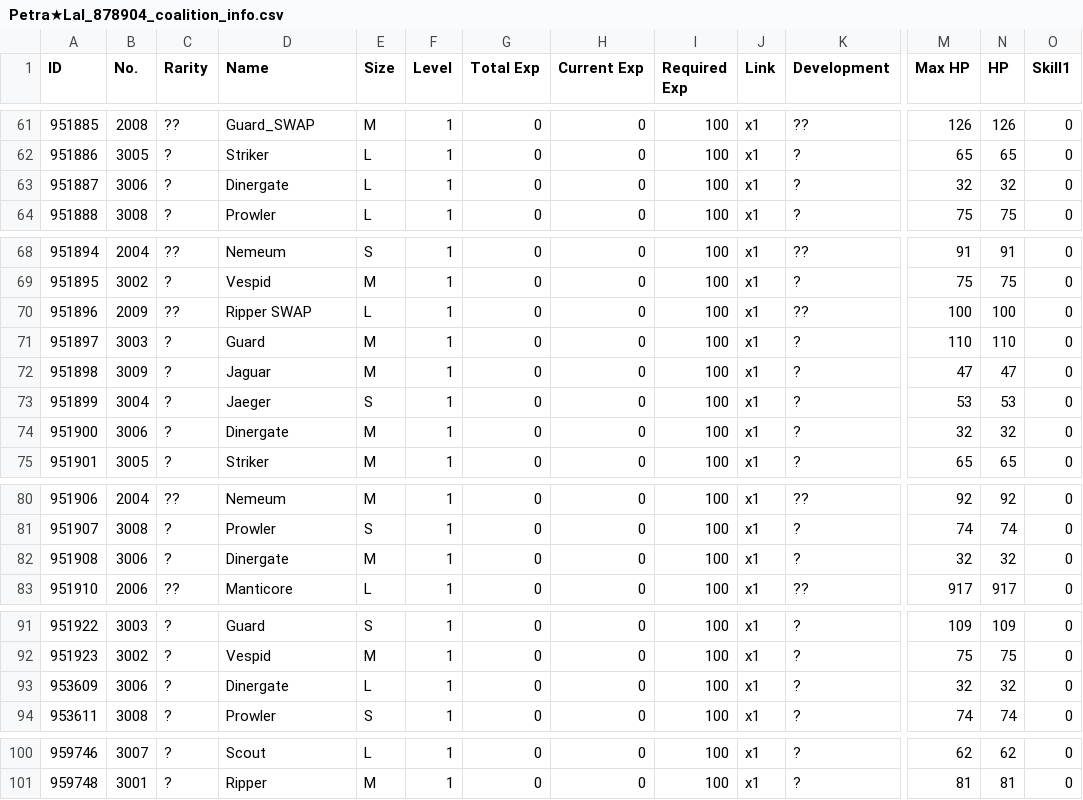
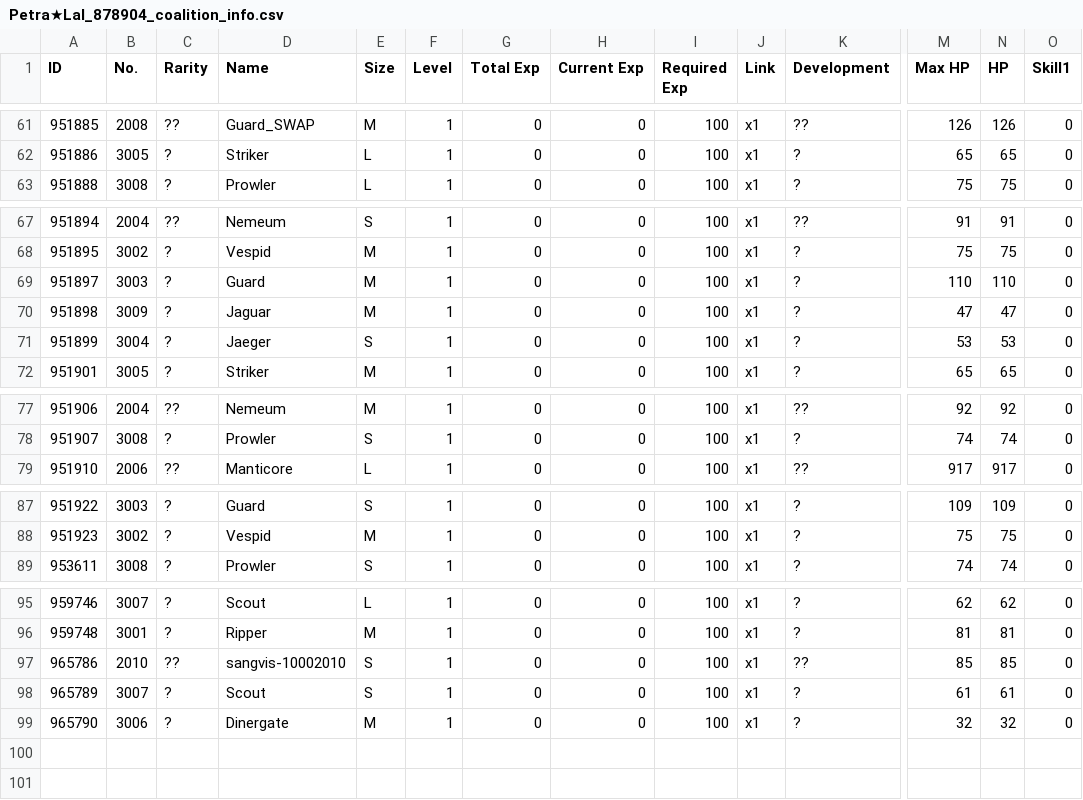
Before and after one commit to TheRealPetraLal/Info, a CSV file: Petra★Lal_878904_coalition_info.csv, drawn as a sheet; only a part is shown, gaps mark what is left out; removed rows and columns are numbered as before the commit, all else as after; rows hold the shown columns only; the diff covers the shown part only; the diff names each change by its address in the sheet, - before the commit and + after, or states it on an @@ line.

```diff
--- a/Petra★Lal_878904_coalition_info.csv
+++ b/Petra★Lal_878904_coalition_info.csv
-row 63: 951887 | 3006 | ? | Dinergate | L | 1 | 0 | 0 | 100 | x1 | ? | 32 | 32 | 0
-row 70: 951896 | 2009 | ?? | Ripper SWAP | L | 1 | 0 | 0 | 100 | x1 | ?? | 100 | 100 | 0
-row 74: 951900 | 3006 | ? | Dinergate | M | 1 | 0 | 0 | 100 | x1 | ? | 32 | 32 | 0
-row 82: 951908 | 3006 | ? | Dinergate | M | 1 | 0 | 0 | 100 | x1 | ? | 32 | 32 | 0
-row 93: 953609 | 3006 | ? | Dinergate | L | 1 | 0 | 0 | 100 | x1 | ? | 32 | 32 | 0
+row 97: 965786 | 2010 | ?? | sangvis-10002010 | S | 1 | 0 | 0 | 100 | x1 | ?? | 85 | 85 | 0
+row 98: 965789 | 3007 | ? | Scout | S | 1 | 0 | 0 | 100 | x1 | ? | 61 | 61 | 0
+row 99: 965790 | 3006 | ? | Dinergate | M | 1 | 0 | 0 | 100 | x1 | ? | 32 | 32 | 0
```
Also changed, not shown: 8 edited cells elsewhere in this file, Petra★Lal_878904_doll_info.csv, Petra★Lal_878904_equip_info.csv, 2 other files.
